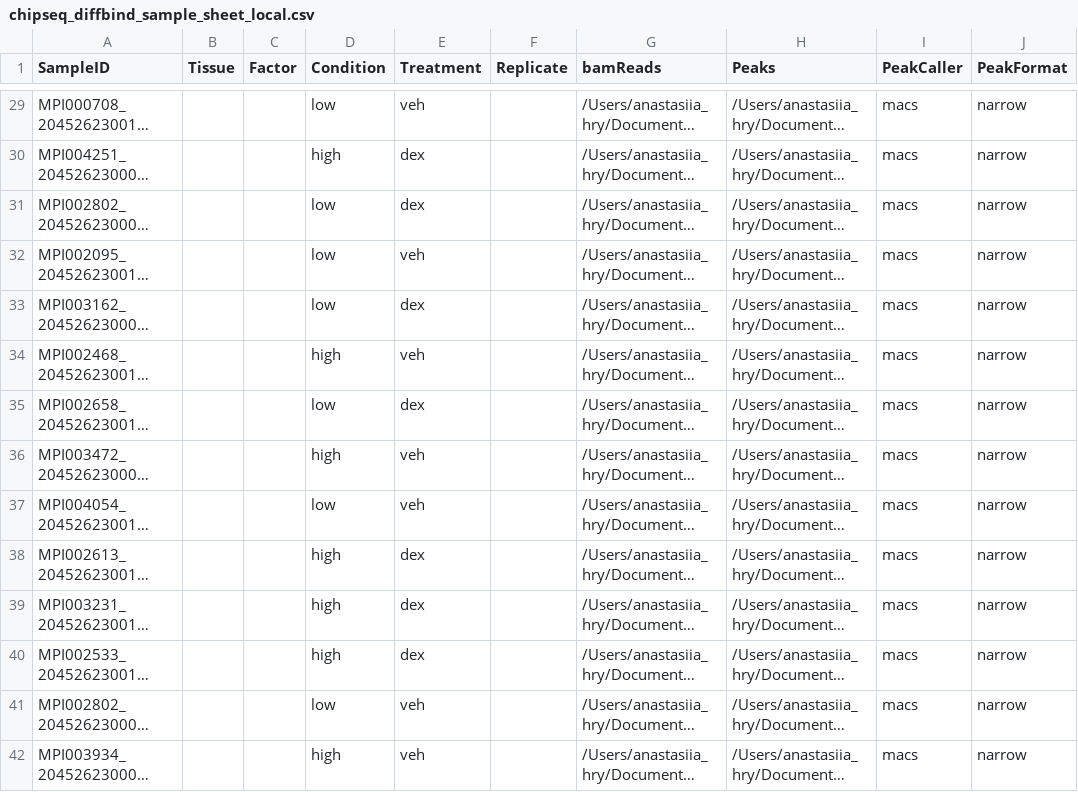
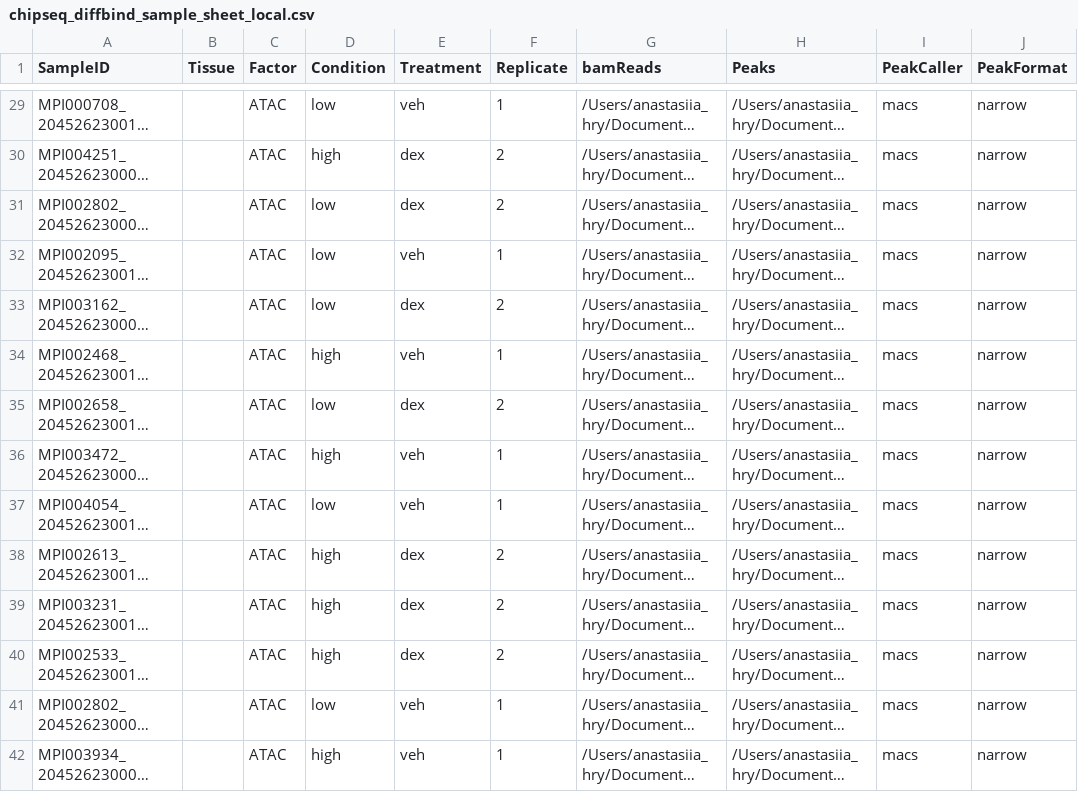
Before and after one commit to AnastasiiaInna/signe-gr-chip-seq, a CSV file: 01_sample_sheets/chipseq_diffbind_sample_sheet_local.csv, drawn as a sheet; only a part is shown, gaps mark what is left out; long unchanged cells end in …; the diff covers the shown part only; the diff names each change by its address in the sheet, - before the commit and + after, or states it on an @@ line.

```diff
--- a/01_sample_sheets/chipseq_diffbind_sample_sheet_local.csv
+++ b/01_sample_sheets/chipseq_diffbind_sample_sheet_local.csv
-C29:C42 (Factor): (empty)
+C29:C42 (Factor): ATAC
-F29 (Replicate): (empty)
+F29 (Replicate): 1
-F30:F31 (Replicate): (empty)
+F30:F31 (Replicate): 2
-F32 (Replicate): (empty)
+F32 (Replicate): 1
-F33 (Replicate): (empty)
+F33 (Replicate): 2
-F34 (Replicate): (empty)
+F34 (Replicate): 1
-F35 (Replicate): (empty)
+F35 (Replicate): 2
-F36:F37 (Replicate): (empty)
+F36:F37 (Replicate): 1
-F38:F40 (Replicate): (empty)
+F38:F40 (Replicate): 2
-F41:F42 (Replicate): (empty)
+F41:F42 (Replicate): 1
```
Also changed, not shown: 162 edited cells elsewhere in this file, 23 other files.
